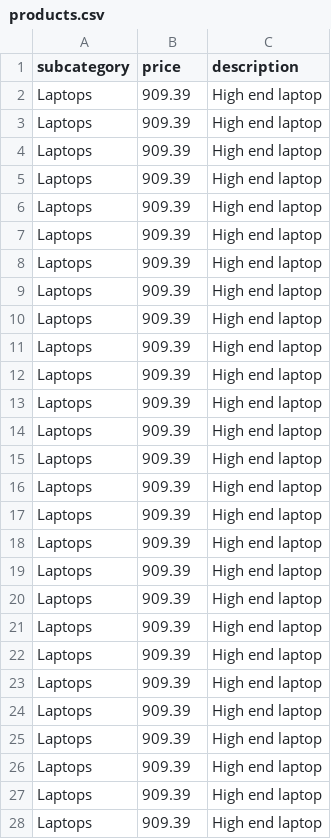
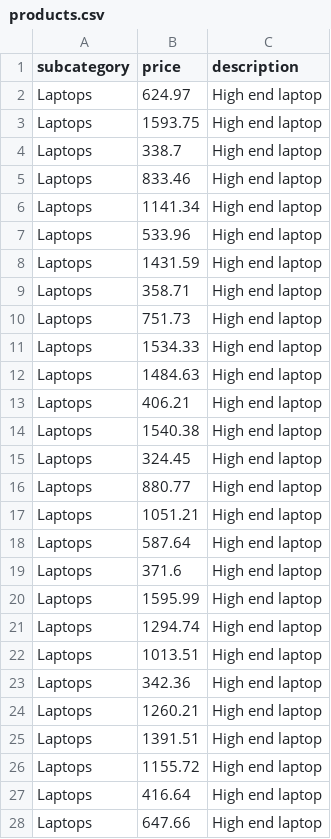
Before and after one commit to MuhammadZain4/DS_QUIZ1_SCRAPPER, a CSV file: data/products.csv, drawn as a sheet; only a part is shown; the diff covers the shown part only.

```diff
--- a/data/products.csv
+++ b/data/products.csv
@@ -1,28 +1,28 @@
 subcategory,price,description
-Laptops,909.39,High end laptop
-Laptops,909.39,High end laptop
-Laptops,909.39,High end laptop
-Laptops,909.39,High end laptop
-Laptops,909.39,High end laptop
-Laptops,909.39,High end laptop
-Laptops,909.39,High end laptop
-Laptops,909.39,High end laptop
-Laptops,909.39,High end laptop
-Laptops,909.39,High end laptop
-Laptops,909.39,High end laptop
-Laptops,909.39,High end laptop
-Laptops,909.39,High end laptop
-Laptops,909.39,High end laptop
-Laptops,909.39,High end laptop
-Laptops,909.39,High end laptop
-Laptops,909.39,High end laptop
-Laptops,909.39,High end laptop
-Laptops,909.39,High end laptop
-Laptops,909.39,High end laptop
-Laptops,909.39,High end laptop
-Laptops,909.39,High end laptop
-Laptops,909.39,High end laptop
-Laptops,909.39,High end laptop
-Laptops,909.39,High end laptop
-Laptops,909.39,High end laptop
-Laptops,909.39,High end laptop
+Laptops,624.97,High end laptop
+Laptops,1593.75,High end laptop
+Laptops,338.7,High end laptop
+Laptops,833.46,High end laptop
+Laptops,1141.34,High end laptop
+Laptops,533.96,High end laptop
+Laptops,1431.59,High end laptop
+Laptops,358.71,High end laptop
+Laptops,751.73,High end laptop
+Laptops,1534.33,High end laptop
+Laptops,1484.63,High end laptop
+Laptops,406.21,High end laptop
+Laptops,1540.38,High end laptop
+Laptops,324.45,High end laptop
+Laptops,880.77,High end laptop
+Laptops,1051.21,High end laptop
+Laptops,587.64,High end laptop
+Laptops,371.6,High end laptop
+Laptops,1595.99,High end laptop
+Laptops,1294.74,High end laptop
+Laptops,1013.51,High end laptop
+Laptops,342.36,High end laptop
+Laptops,1260.21,High end laptop
+Laptops,1391.51,High end laptop
+Laptops,1155.72,High end laptop
+Laptops,416.64,High end laptop
+Laptops,647.66,High end laptop
```
Also changed, not shown: 120 edited cells elsewhere in this file, data/category_summary.csv, 1 other file.
